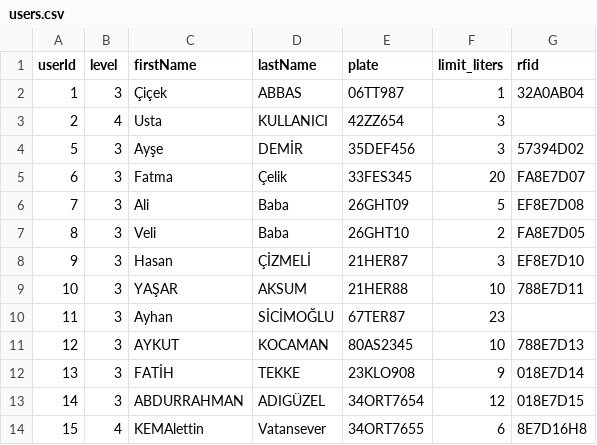
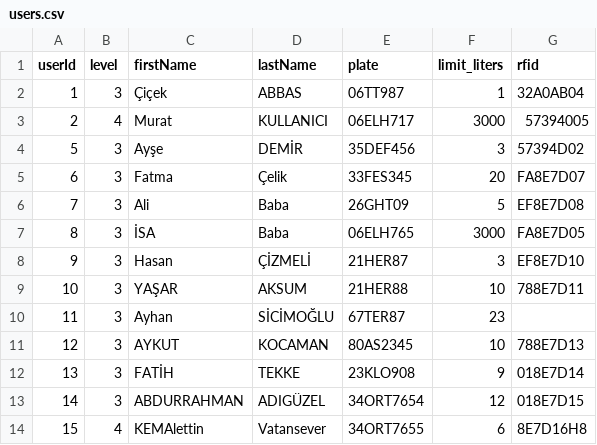
Before and after one commit to sertumit/ReCUm12, a CSV file: configs/users.csv, drawn as a sheet; only a part is shown.

```diff
--- a/configs/users.csv
+++ b/configs/users.csv
@@ -2,3 +2,3 @@ userId,level,firstName,lastName,plate,limit_liters,rfid
 1,3,Çiçek,ABBAS,06TT987,1,32A0AB04
-2,4,Usta,KULLANICI,42ZZ654,3,
+2,4,Murat,KULLANICI,06ELH717,3000,57394005
 5,3,Ayşe,DEMİR,35DEF456,3,57394D02
@@ -6,3 +6,3 @@ userId,level,firstName,lastName,plate,limit_liters,rfid
 7,3,Ali,Baba,26GHT09,5,EF8E7D08
-8,3,Veli,Baba,26GHT10,2,FA8E7D05
+8,3,İSA,Baba,06ELH765,3000,FA8E7D05
 9,3,Hasan,ÇİZMELİ,21HER87,3,EF8E7D10
```
Also changed, not shown: 10 other files.
